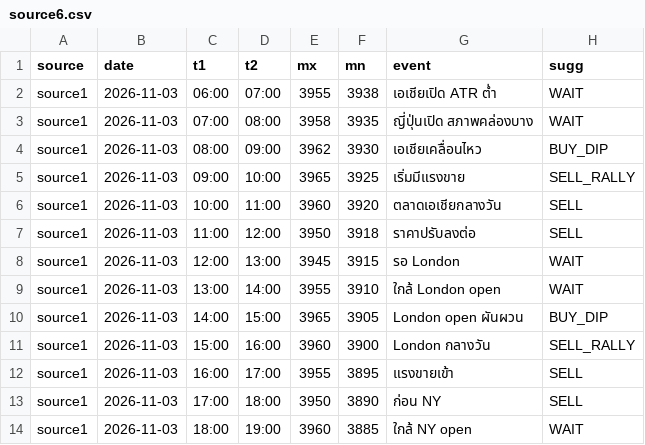
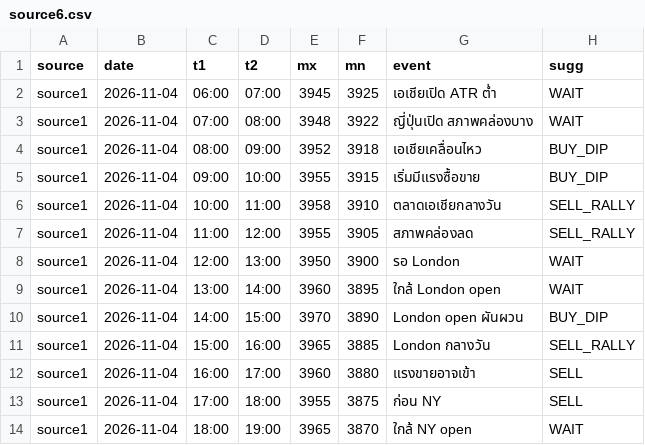
Before and after one commit to seksanta/chart, a CSV file: source6.csv, drawn as a sheet; only a part is shown; the diff covers the shown part only.

```diff
--- a/source6.csv
+++ b/source6.csv
@@ -1,14 +1,14 @@
 source,date,t1,t2,mx,mn,event,sugg
-source1,2026-11-03,06:00,07:00,3955,3938,เอเชียเปิด ATR ต่ำ,WAIT
-source1,2026-11-03,07:00,08:00,3958,3935,ญี่ปุ่นเปิด สภาพคล่องบาง,WAIT
-source1,2026-11-03,08:00,09:00,3962,3930,เอเชียเคลื่อนไหว,BUY_DIP
-source1,2026-11-03,09:00,10:00,3965,3925,เริ่มมีแรงขาย,SELL_RALLY
-source1,2026-11-03,10:00,11:00,3960,3920,ตลาดเอเชียกลางวัน,SELL
-source1,2026-11-03,11:00,12:00,3950,3918,ราคาปรับลงต่อ,SELL
-source1,2026-11-03,12:00,13:00,3945,3915,รอ London,WAIT
-source1,2026-11-03,13:00,14:00,3955,3910,ใกล้ London open,WAIT
-source1,2026-11-03,14:00,15:00,3965,3905,London open ผันผวน,BUY_DIP
-source1,2026-11-03,15:00,16:00,3960,3900,London กลางวัน,SELL_RALLY
-source1,2026-11-03,16:00,17:00,3955,3895,แรงขายเข้า,SELL
-source1,2026-11-03,17:00,18:00,3950,3890,ก่อน NY,SELL
-source1,2026-11-03,18:00,19:00,3960,3885,ใกล้ NY open,WAIT
+source1,2026-11-04,06:00,07:00,3945,3925,เอเชียเปิด ATR ต่ำ,WAIT
+source1,2026-11-04,07:00,08:00,3948,3922,ญี่ปุ่นเปิด สภาพคล่องบาง,WAIT
+source1,2026-11-04,08:00,09:00,3952,3918,เอเชียเคลื่อนไหว,BUY_DIP
+source1,2026-11-04,09:00,10:00,3955,3915,เริ่มมีแรงซื้อขาย,BUY_DIP
+source1,2026-11-04,10:00,11:00,3958,3910,ตลาดเอเชียกลางวัน,SELL_RALLY
+source1,2026-11-04,11:00,12:00,3955,3905,สภาพคล่องลด,SELL_RALLY
+source1,2026-11-04,12:00,13:00,3950,3900,รอ London,WAIT
+source1,2026-11-04,13:00,14:00,3960,3895,ใกล้ London open,WAIT
+source1,2026-11-04,14:00,15:00,3970,3890,London open ผันผวน,BUY_DIP
+source1,2026-11-04,15:00,16:00,3965,3885,London กลางวัน,SELL_RALLY
+source1,2026-11-04,16:00,17:00,3960,3880,แรงขายอาจเข้า,SELL
+source1,2026-11-04,17:00,18:00,3955,3875,ก่อน NY,SELL
+source1,2026-11-04,18:00,19:00,3965,3870,ใกล้ NY open,WAIT
```
Also changed, not shown: 36 edited cells elsewhere in this file, source1.csv, source2.csv, 3 other files.
